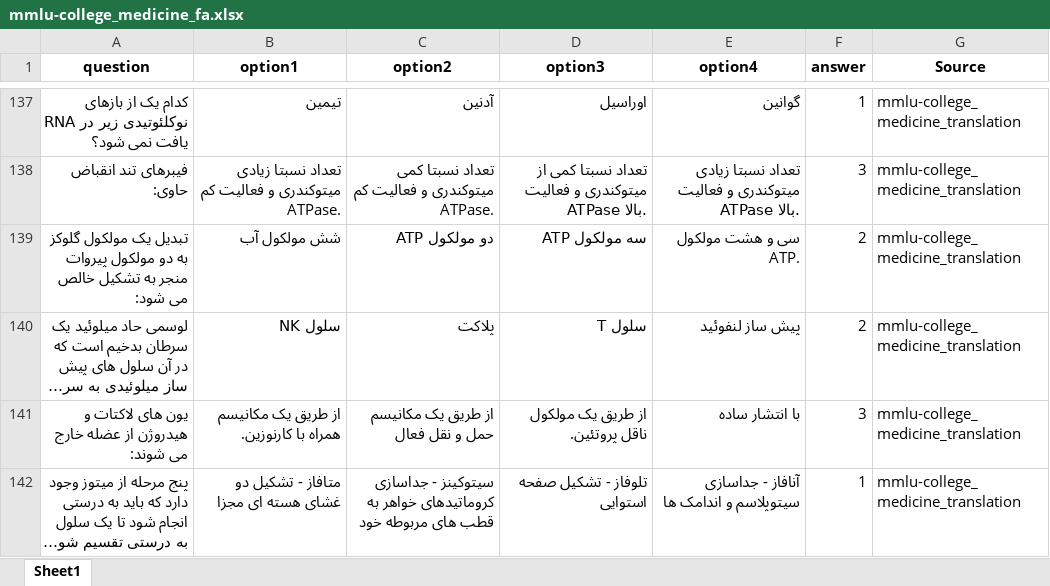
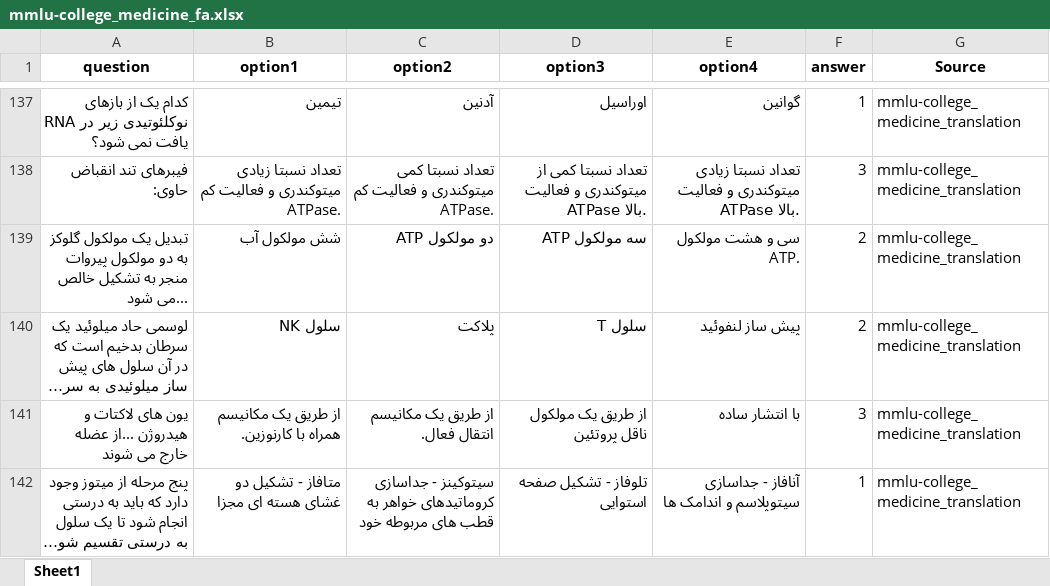
Before and after one commit to Mehrdadghassabi/Gaokerena-V, an Excel workbook: dataset/MMLU_fa/mmlu-college_medicine_fa.xlsx, sheet Sheet1, drawn as a sheet; only a part is shown, gaps mark what is left out; long unchanged cells end in …; values as stored, in another font and other column widths than the file's, no borders; the diff covers the shown part only; the diff names each change by its address in the sheet, - before the commit and + after, or states it on an @@ line.

```diff
--- a/dataset/MMLU_fa/mmlu-college_medicine_fa.xlsx (sheet Sheet1)
+++ b/dataset/MMLU_fa/mmlu-college_medicine_fa.xlsx (sheet Sheet1)
-A139 (question): …تشکیل خالص می شود:
+A139 (question): …تشکیل خالص ...می شود
-A141 (question): …و هیدروژن از عضله خارج می شوند:
+A141 (question): …و هیدروژن ...از عضله خارج می شوند
-C141 (option2): از طریق یک مکانیسم حمل و نقل فعال
+C141 (option2): از طریق یک مکانیسم انتقال فعال.
-D141 (option3): از طریق یک مولکول ناقل پروتئین.
+D141 (option3): از طریق یک مولکول ناقل پروتئین
```
Also changed, not shown: 124 edited cells elsewhere in this sheet.
